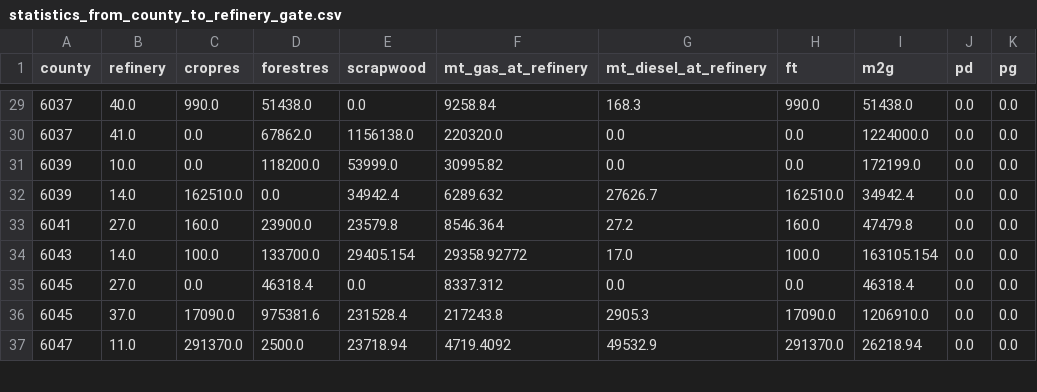
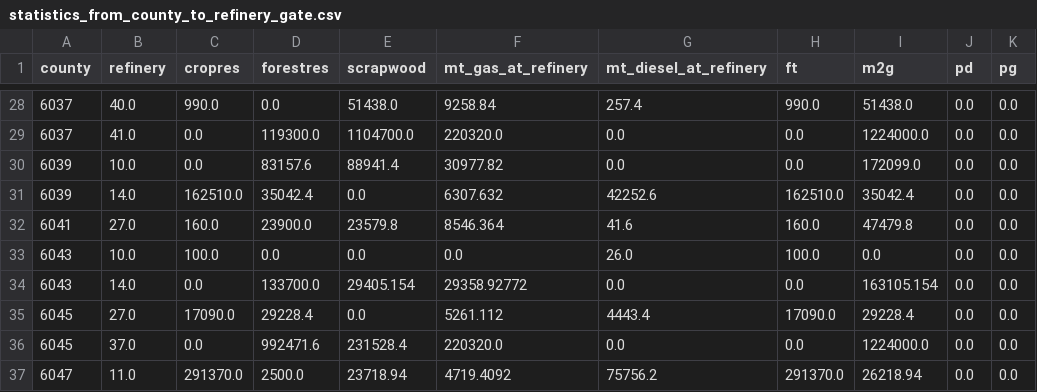
Before and after one commit to mtaptich/California-Drop-In--CAdi--Fuel-Model, a CSV file: scenarios/S3_centralized_new_construction/results/statistics_from_county_to_refinery_gate.csv, drawn as a sheet; only a part is shown, gaps mark what is left out; the diff covers the shown part only.

```diff
--- a/scenarios/S3_centralized_new_construction/results/statistics_from_county_to_refinery_gate.csv
+++ b/scenarios/S3_centralized_new_construction/results/statistics_from_county_to_refinery_gate.csv
@@ -29,9 +28,10 @@ county,refinery,cropres,forestres,scrapwood,mt_gas_at_refinery,mt_diesel_at_refi
-6037,40.0,990.0,51438.0,0.0,9258.84,168.3,990.0,51438.0,0.0,0.0
-6037,41.0,0.0,67862.0,1156138.0,220320.0,0.0,0.0,1224000.0,0.0,0.0
-6039,10.0,0.0,118200.0,53999.0,30995.82,0.0,0.0,172199.0,0.0,0.0
-6039,14.0,162510.0,0.0,34942.4,6289.632,27626.7,162510.0,34942.4,0.0,0.0
-6041,27.0,160.0,23900.0,23579.8,8546.364,27.2,160.0,47479.8,0.0,0.0
-6043,14.0,100.0,133700.0,29405.154,29358.92772,17.0,100.0,163105.154,0.0,0.0
-6045,27.0,0.0,46318.4,0.0,8337.312,0.0,0.0,46318.4,0.0,0.0
-6045,37.0,17090.0,975381.6,231528.4,217243.8,2905.3,17090.0,1206910.0,0.0,0.0
-6047,11.0,291370.0,2500.0,23718.94,4719.4092,49532.9,291370.0,26218.94,0.0,0.0
+6037,40.0,990.0,0.0,51438.0,9258.84,257.4,990.0,51438.0,0.0,0.0
+6037,41.0,0.0,119300.0,1104700.0,220320.0,0.0,0.0,1224000.0,0.0,0.0
+6039,10.0,0.0,83157.6,88941.4,30977.82,0.0,0.0,172099.0,0.0,0.0
+6039,14.0,162510.0,35042.4,0.0,6307.632,42252.6,162510.0,35042.4,0.0,0.0
+6041,27.0,160.0,23900.0,23579.8,8546.364,41.6,160.0,47479.8,0.0,0.0
+6043,10.0,100.0,0.0,0.0,0.0,26.0,100.0,0.0,0.0,0.0
+6043,14.0,0.0,133700.0,29405.154,29358.92772,0.0,0.0,163105.154,0.0,0.0
+6045,27.0,17090.0,29228.4,0.0,5261.112,4443.4,17090.0,29228.4,0.0,0.0
+6045,37.0,0.0,992471.6,231528.4,220320.0,0.0,0.0,1224000.0,0.0,0.0
+6047,11.0,291370.0,2500.0,23718.94,4719.4092,75756.2,291370.0,26218.94,0.0,0.0
```
Also changed, not shown: 1 added row, 2 removed rows and 68 edited cells elsewhere in this file, scenarios/S1A_max_gasoline/results/statistics_from_county_to_refinery_gate.csv, scenarios/S1B_max_diesel/results/statistics_from_county_to_refinery_gate.csv, 21 other files.
